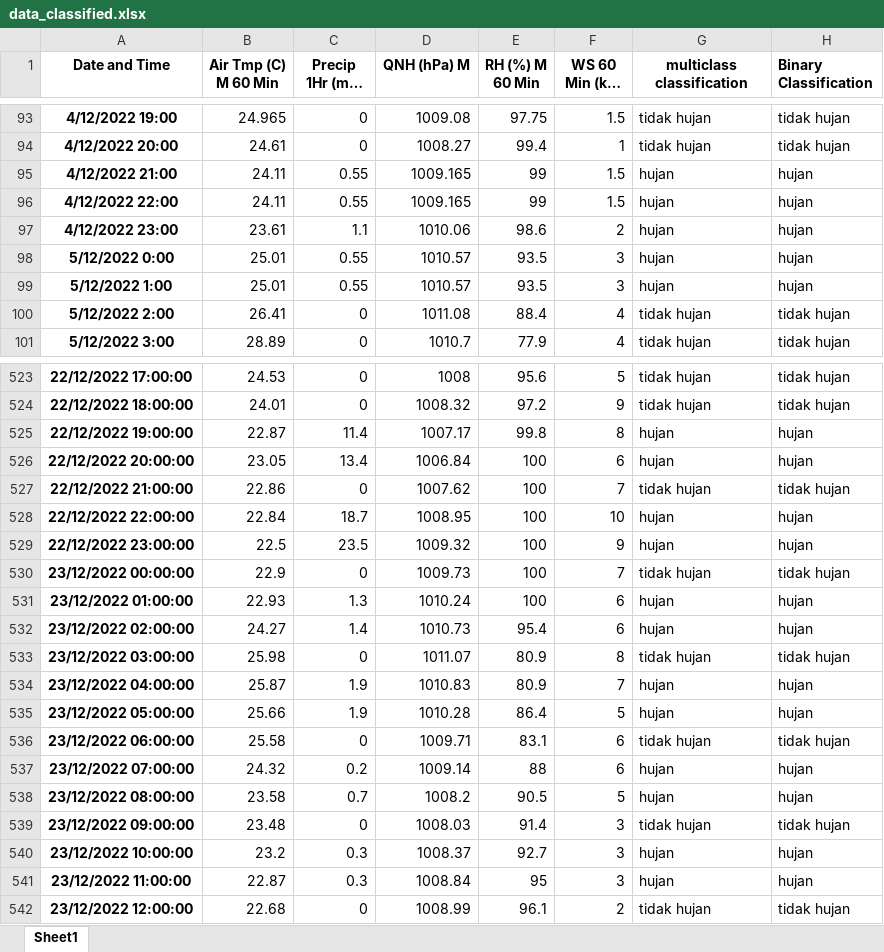
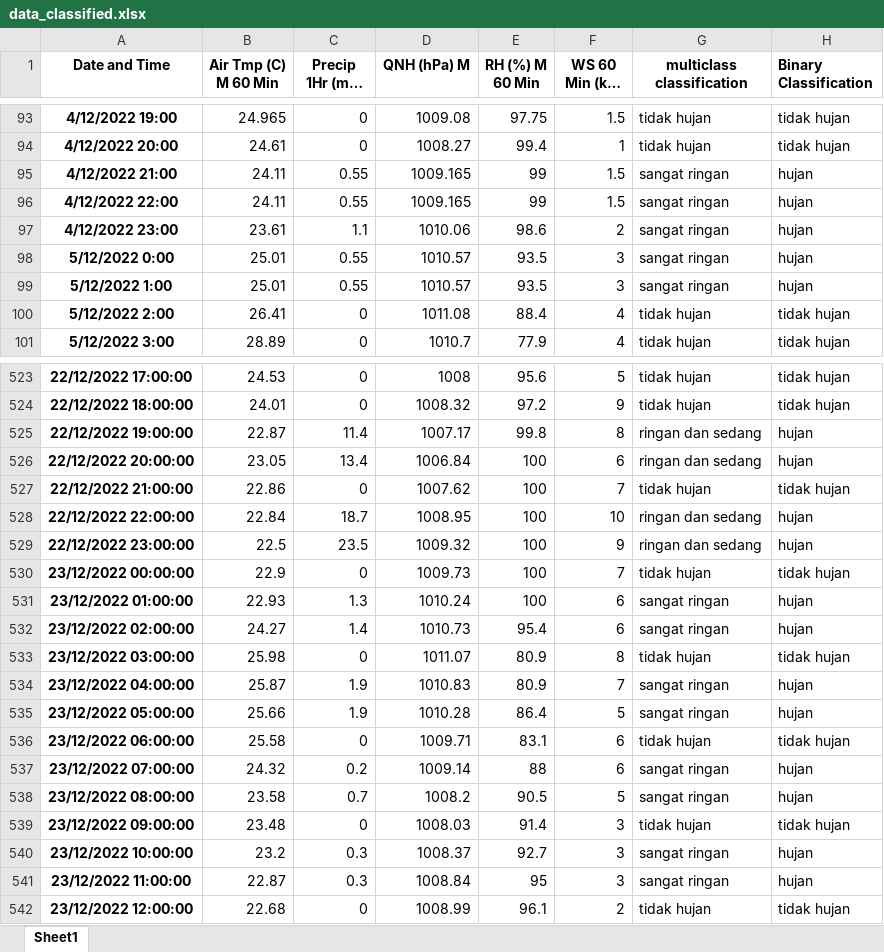
Before and after one commit to el-thobhy/rainfall-prediction, an Excel workbook: data/data_classified.xlsx, sheet Sheet1, drawn as a sheet; only a part is shown, gaps mark what is left out; long unchanged cells end in …; values as stored, in another font and other column widths than the file's, no borders; the diff covers the shown part only; the diff names each change by its address in the sheet, - before the commit and + after, or states it on an @@ line.

Commit message:
edit data kategori multiclass data excell classified

```diff
--- a/data/data_classified.xlsx (sheet Sheet1)
+++ b/data/data_classified.xlsx (sheet Sheet1)
-G95:G99 (multiclass classification): hujan
+G95:G99 (multiclass classification): sangat ringan
-G525:G526 (multiclass classification): hujan
+G525:G526 (multiclass classification): ringan dan sedang
-G528:G529 (multiclass classification): hujan
+G528:G529 (multiclass classification): ringan dan sedang
-G531:G532 (multiclass classification): hujan
+G531:G532 (multiclass classification): sangat ringan
-G534:G535 (multiclass classification): hujan
+G534:G535 (multiclass classification): sangat ringan
-G537:G538 (multiclass classification): hujan
+G537:G538 (multiclass classification): sangat ringan
-G540:G541 (multiclass classification): hujan
+G540:G541 (multiclass classification): sangat ringan
```
Also changed, not shown: 189 edited cells elsewhere in this sheet.
